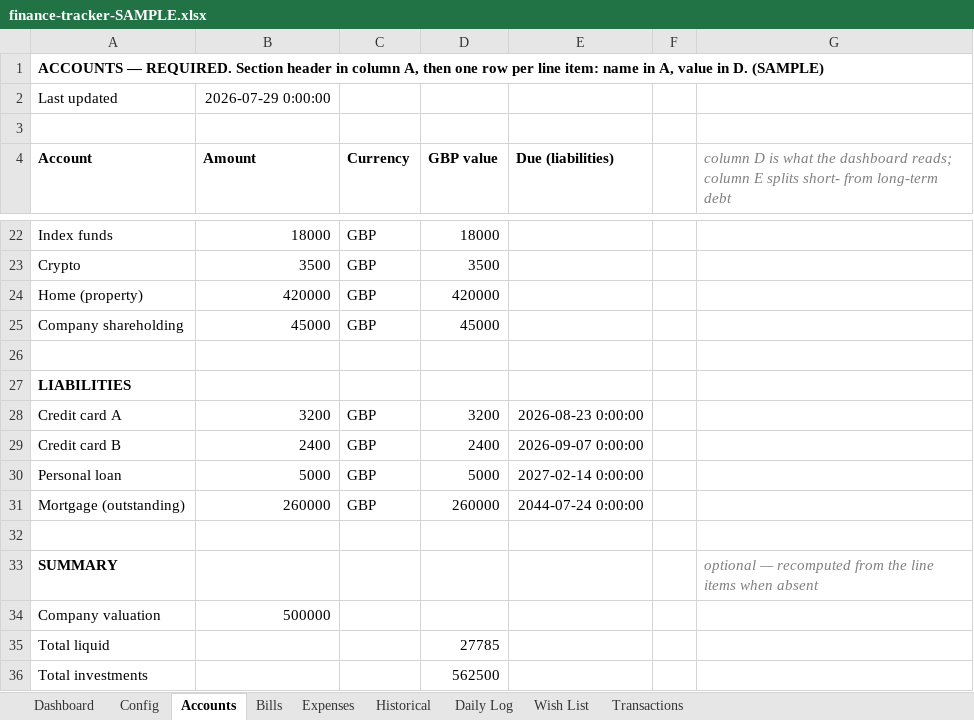
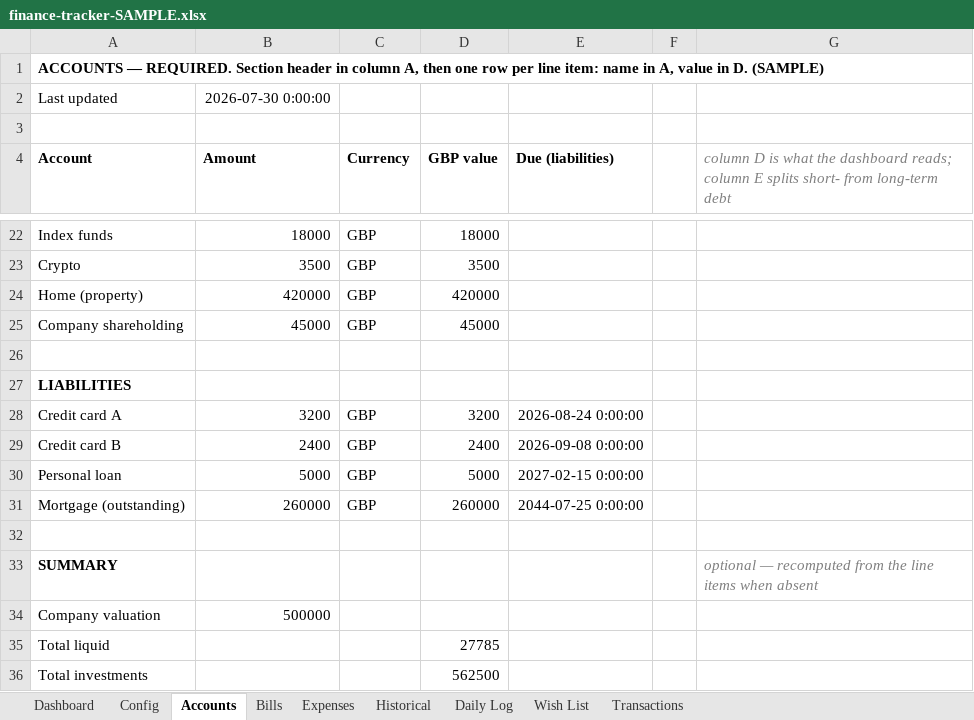
Before and after one commit to filomenomartina/personal-finance-dashboard, an Excel workbook: finance-tracker-SAMPLE.xlsx, sheet Accounts, drawn as a sheet; only a part is shown, gaps mark what is left out; values as stored, in another font and other column widths than the file's, no borders; the diff names each change by its address in the sheet, - before the commit and + after, or states it on an @@ line.

```diff
--- a/finance-tracker-SAMPLE.xlsx (sheet Accounts)
+++ b/finance-tracker-SAMPLE.xlsx (sheet Accounts)
-B2 (Amount): 2026-07-29 0:00:00
+B2 (Amount): 2026-07-30 0:00:00
-E28 (Due (liabilities)): 2026-08-23 0:00:00
+E28 (Due (liabilities)): 2026-08-24 0:00:00
-E29 (Due (liabilities)): 2026-09-07 0:00:00
+E29 (Due (liabilities)): 2026-09-08 0:00:00
-E30 (Due (liabilities)): 2027-02-14 0:00:00
+E30 (Due (liabilities)): 2027-02-15 0:00:00
-E31 (Due (liabilities)): 2044-07-24 0:00:00
+E31 (Due (liabilities)): 2044-07-25 0:00:00
```
Also changed, not shown: sheet Bills, sheet Config, sheet Daily Log, finance-tracker-TEMPLATE.xlsx, 5 other files.
